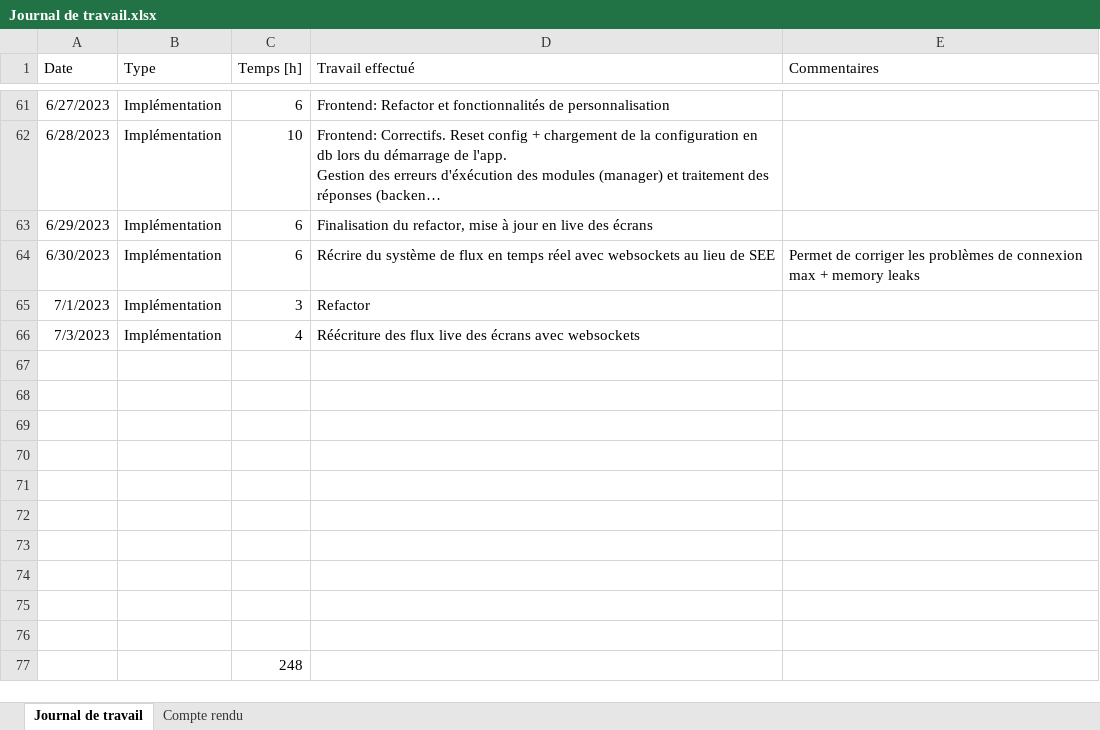
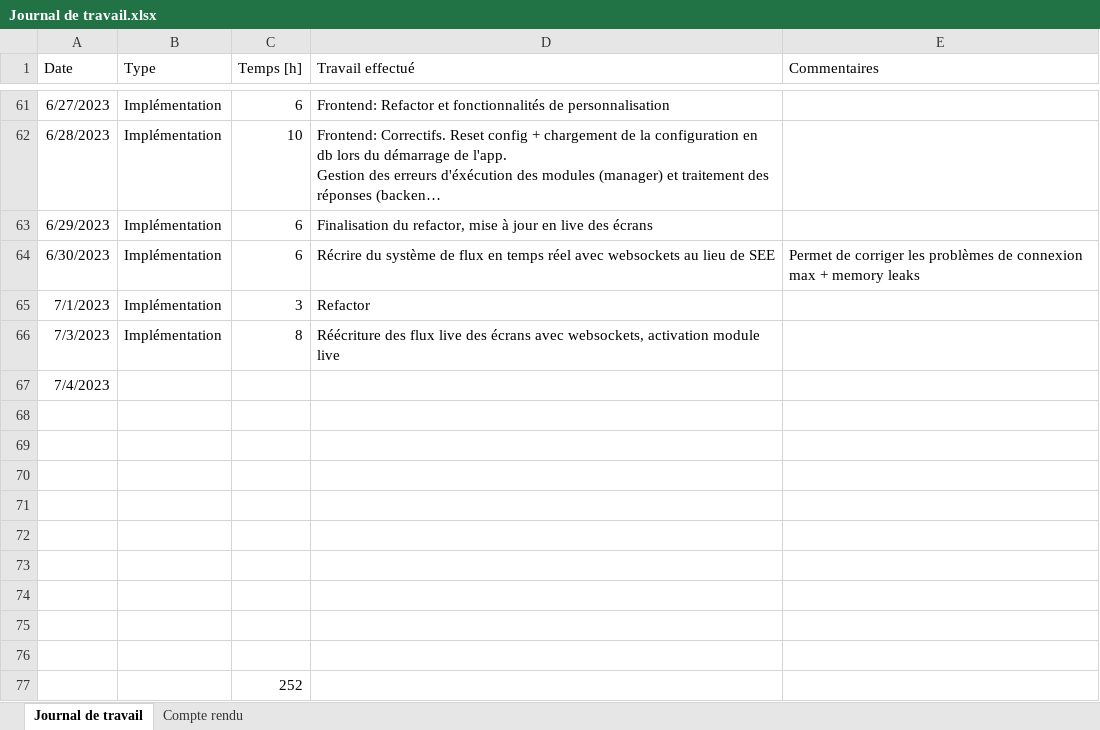
Before and after one commit to nicrausaz/tb-modularapp, an Excel workbook: docs/Journal de travail.xlsx, sheet Journal de travail, drawn as a sheet; only a part is shown, gaps mark what is left out; long unchanged cells end in …; values as stored, in another font and other column widths than the file's, no borders; table styles not drawn; removed rows and columns are numbered as before the commit, all else as after; the diff names each change by its address in the sheet, - before the commit and + after, or states it on an @@ line.

```diff
--- a/docs/Journal de travail.xlsx (sheet Journal de travail)
+++ b/docs/Journal de travail.xlsx (sheet Journal de travail)
-C66 (Temps [h]): 4
+C66 (Temps [h]): 8
-D66 (Travail effectué): …écrans avec websockets
+D66 (Travail effectué): …écrans avec websockets, activation module live
+row 67: 7/4/2023
-row 76: (empty)
-C77 (Temps [h]): 248
+C77 (Temps [h]): 252
```
Also changed, not shown: 13 other files.
